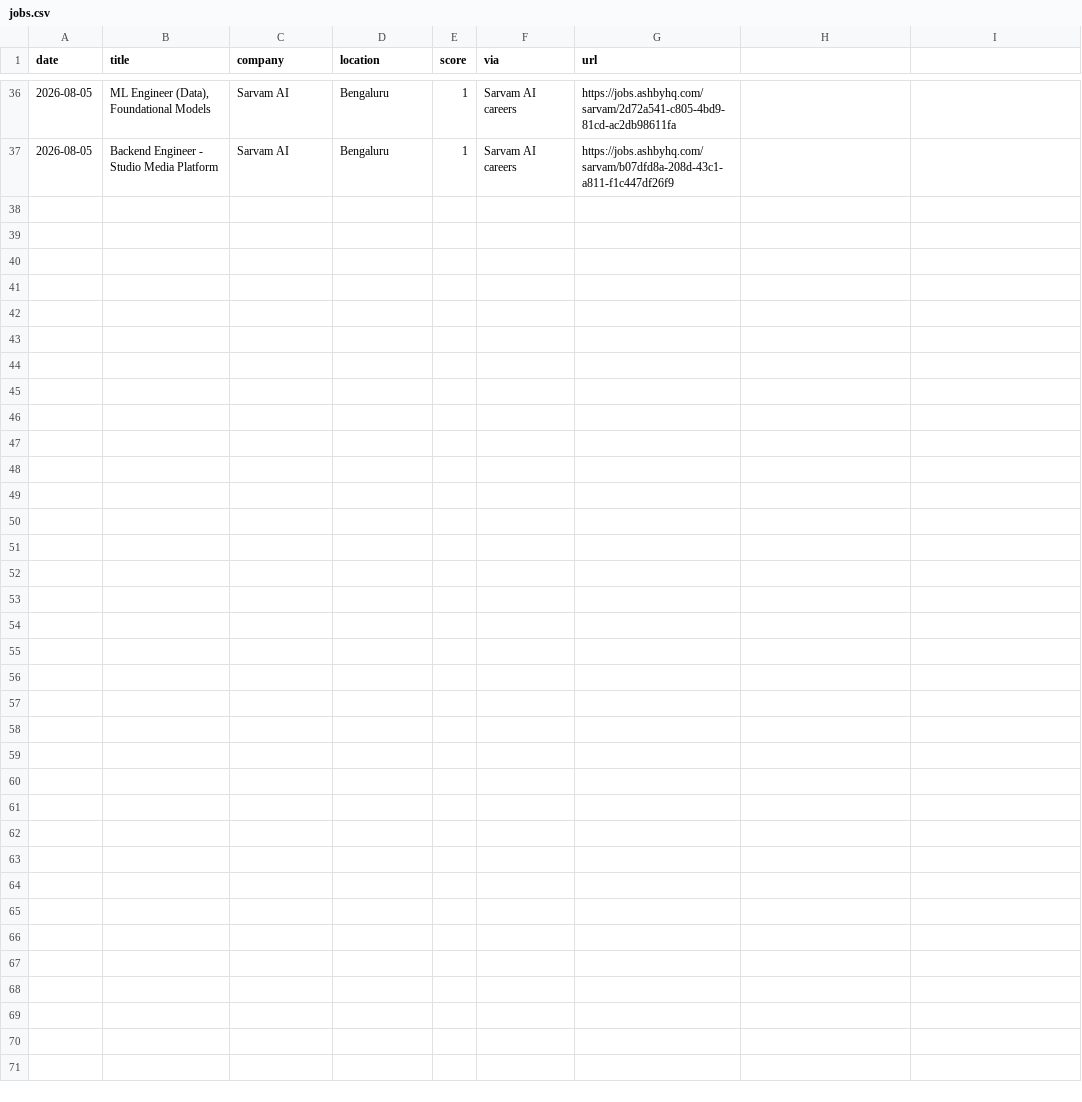
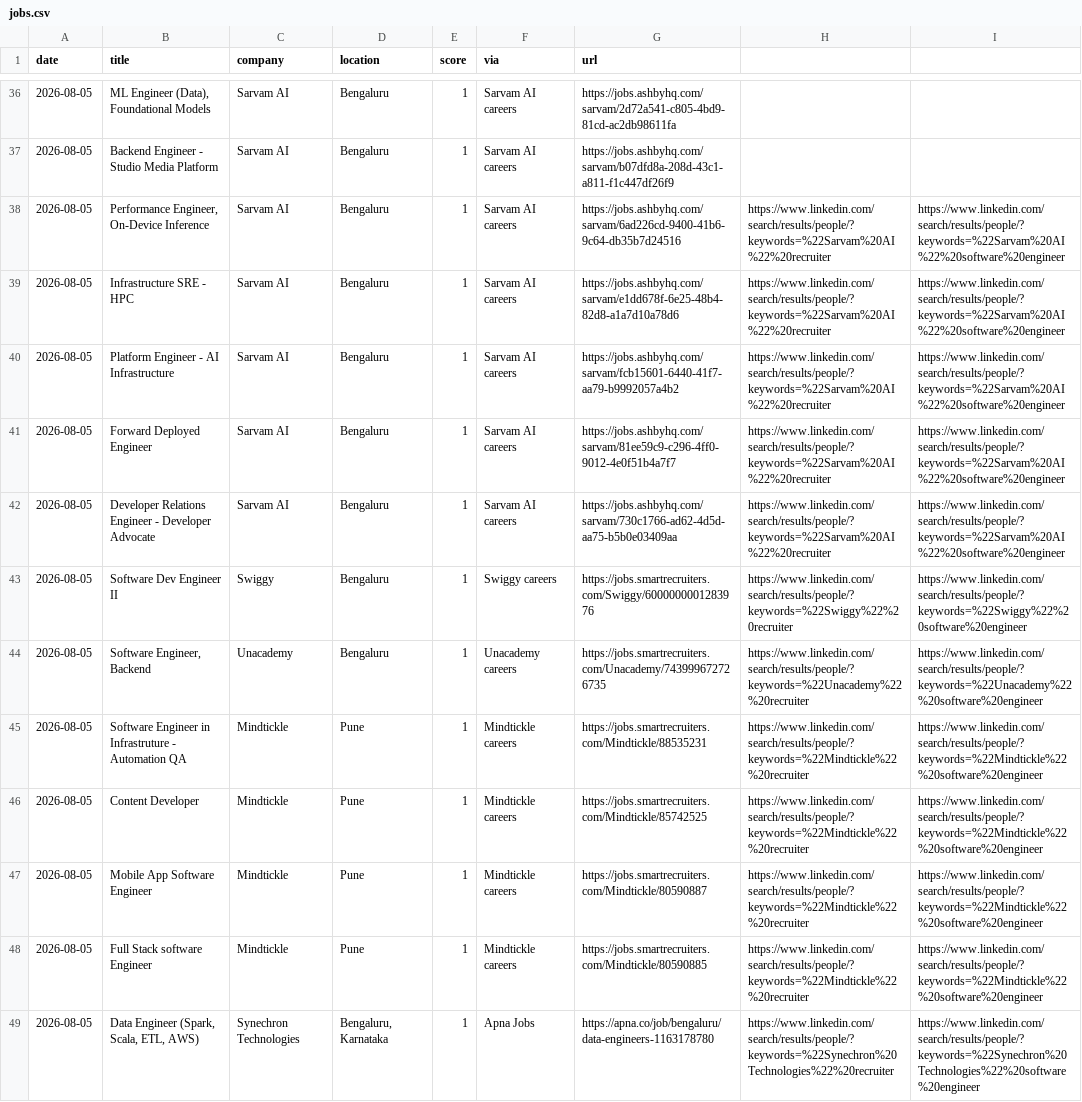
Before and after one commit to Tanishq8311/Jobbie, a CSV file: data/jobs.csv, drawn as a sheet; only a part is shown, gaps mark what is left out.

```diff
--- a/data/jobs.csv
+++ b/data/jobs.csv
@@ -37 +37,13 @@ date,title,company,location,score,via,url
 2026-08-05,Backend Engineer - Studio Media Platform,Sarvam AI,Bengaluru,1,Sarvam AI careers,https://jobs.ashbyhq.com/sarvam/b07dfd8a-208d-43c1-a811-f1c447df26f9
+2026-08-05,"Performance Engineer, On-Device Inference",Sarvam AI,Bengaluru,1,Sarvam AI careers,https://jobs.ashbyhq.com/sarvam/6ad226cd-9400-41b6-9c64-db35b7d24516,https://www.linkedin.com/search/results/people/?keywords=%22Sarvam%20AI%22%20recruiter,https://www.linkedin.com/search/results/people/?keywords=%22Sarvam%20AI%22%20software%20engineer
+2026-08-05,Infrastructure SRE - HPC,Sarvam AI,Bengaluru,1,Sarvam AI careers,https://jobs.ashbyhq.com/sarvam/e1dd678f-6e25-48b4-82d8-a1a7d10a78d6,https://www.linkedin.com/search/results/people/?keywords=%22Sarvam%20AI%22%20recruiter,https://www.linkedin.com/search/results/people/?keywords=%22Sarvam%20AI%22%20software%20engineer
+2026-08-05,Platform Engineer - AI Infrastructure,Sarvam AI,Bengaluru,1,Sarvam AI careers,https://jobs.ashbyhq.com/sarvam/fcb15601-6440-41f7-aa79-b9992057a4b2,https://www.linkedin.com/search/results/people/?keywords=%22Sarvam%20AI%22%20recruiter,https://www.linkedin.com/search/results/people/?keywords=%22Sarvam%20AI%22%20software%20engineer
+2026-08-05,Forward Deployed Engineer ,Sarvam AI,Bengaluru,1,Sarvam AI careers,https://jobs.ashbyhq.com/sarvam/81ee59c9-c296-4ff0-9012-4e0f51b4a7f7,https://www.linkedin.com/search/results/people/?keywords=%22Sarvam%20AI%22%20recruiter,https://www.linkedin.com/search/results/people/?keywords=%22Sarvam%20AI%22%20software%20engineer
+2026-08-05,Developer Relations Engineer - Developer Advocate,Sarvam AI,Bengaluru,1,Sarvam AI careers,https://jobs.ashbyhq.com/sarvam/730c1766-ad62-4d5d-aa75-b5b0e03409aa,https://www.linkedin.com/search/results/people/?keywords=%22Sarvam%20AI%22%20recruiter,https://www.linkedin.com/search/results/people/?keywords=%22Sarvam%20AI%22%20software%20engineer
+2026-08-05,Software Dev Engineer II,Swiggy,Bengaluru,1,Swiggy careers,https://jobs.smartrecruiters.com/Swiggy/6000000001283976,https://www.linkedin.com/search/results/people/?keywords=%22Swiggy%22%20recruiter,https://www.linkedin.com/search/results/people/?keywords=%22Swiggy%22%20software%20engineer
+2026-08-05,"Software Engineer, Backend",Unacademy,Bengaluru,1,Unacademy careers,https://jobs.smartrecruiters.com/Unacademy/743999672726735,https://www.linkedin.com/search/results/people/?keywords=%22Unacademy%22%20recruiter,https://www.linkedin.com/search/results/people/?keywords=%22Unacademy%22%20software%20engineer
+2026-08-05,Software Engineer in Infrastruture - Automation QA,Mindtickle,Pune,1,Mindtickle careers,https://jobs.smartrecruiters.com/Mindtickle/88535231,https://www.linkedin.com/search/results/people/?keywords=%22Mindtickle%22%20recruiter,https://www.linkedin.com/search/results/people/?keywords=%22Mindtickle%22%20software%20engineer
+2026-08-05,Content Developer,Mindtickle,Pune,1,Mindtickle careers,https://jobs.smartrecruiters.com/Mindtickle/85742525,https://www.linkedin.com/search/results/people/?keywords=%22Mindtickle%22%20recruiter,https://www.linkedin.com/search/results/people/?keywords=%22Mindtickle%22%20software%20engineer
+2026-08-05,Mobile App Software Engineer,Mindtickle,Pune,1,Mindtickle careers,https://jobs.smartrecruiters.com/Mindtickle/80590887,https://www.linkedin.com/search/results/people/?keywords=%22Mindtickle%22%20recruiter,https://www.linkedin.com/search/results/people/?keywords=%22Mindtickle%22%20software%20engineer
+2026-08-05,Full Stack software Engineer,Mindtickle,Pune,1,Mindtickle careers,https://jobs.smartrecruiters.com/Mindtickle/80590885,https://www.linkedin.com/search/results/people/?keywords=%22Mindtickle%22%20recruiter,https://www.linkedin.com/search/results/people/?keywords=%22Mindtickle%22%20software%20engineer
+2026-08-05,"Data Engineer (Spark, Scala, ETL, AWS)",Synechron Technologies,"Bengaluru, Karnataka",1,Apna Jobs,https://apna.co/job/bengaluru/data-engineers-1163178780,https://www.linkedin.com/search/results/people/?keywords=%22Synechron%20Technologies%22%20recruiter,https://www.linkedin.com/search/results/people/?keywords=%22Synechron%20Technologies%22%20software%20engineer
```
Also changed, not shown: 1 other file.
